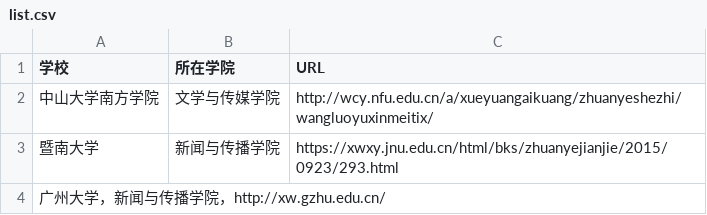
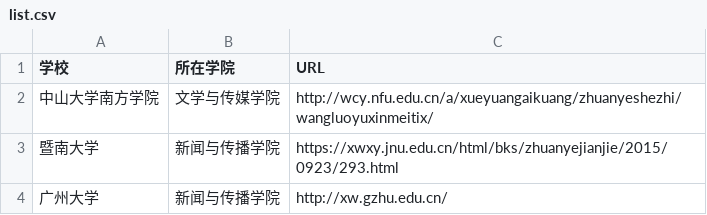
Before and after one commit to txy1206/list_newmedia_undergraduate_CN_19, a CSV file: list.csv, drawn as a sheet; removed rows and columns are numbered as before the commit, all else as after; the diff names each change by its address in the sheet, - before the commit and + after, or states it on an @@ line.

Commit message:
Update list.csv

```diff
--- a/list.csv
+++ b/list.csv
-row 4: 广州大学，新闻与传播学院，http://xw.gzhu.edu.cn/
+row 4: 广州大学 | 新闻与传播学院 | http://xw.gzhu.edu.cn/
```
